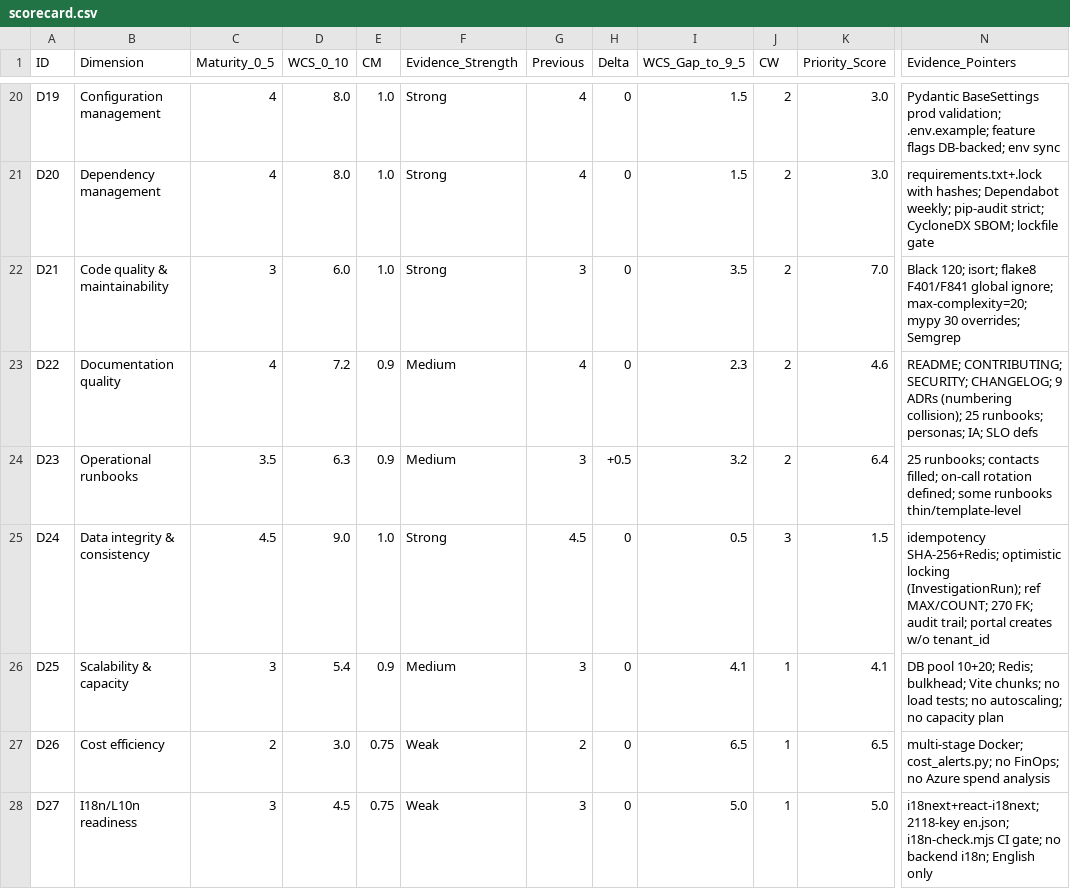
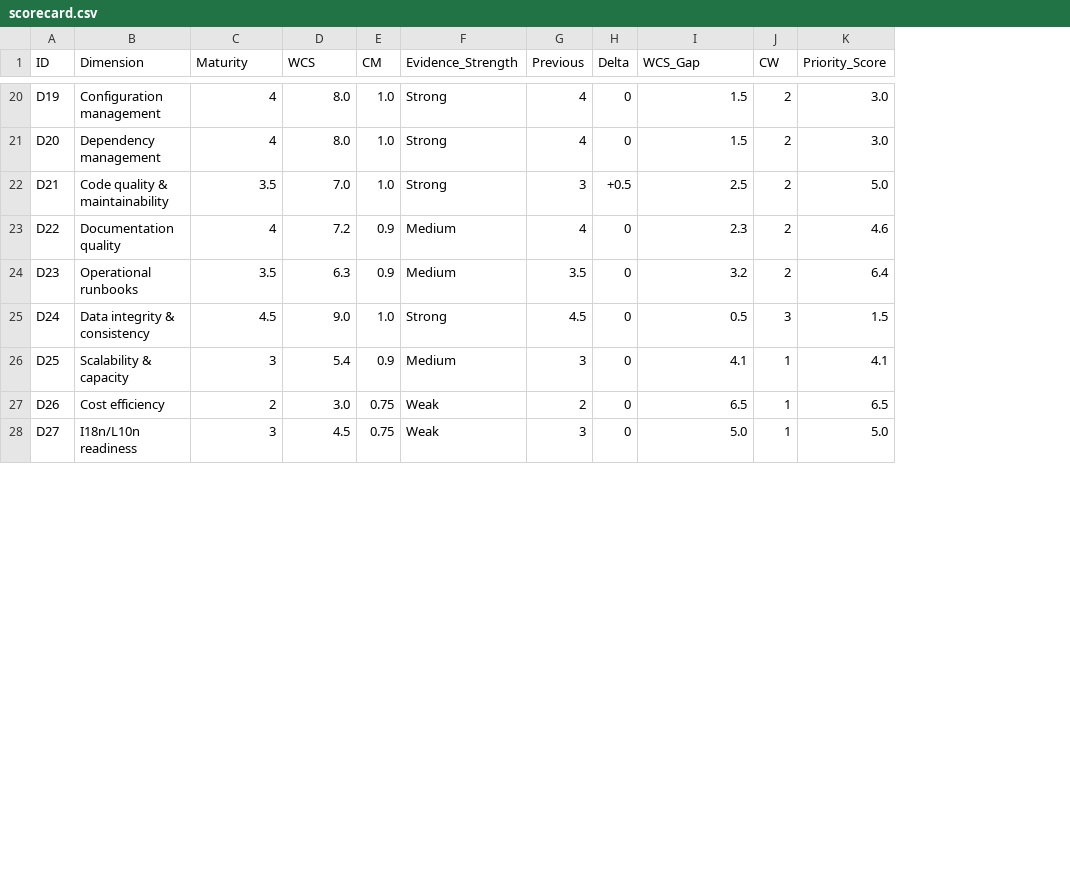
Before and after one commit to cgtqwmwkhp-rgb/quality-governance-platform, a CSV file: docs/assessments/scorecard.csv, drawn as a sheet; only a part is shown, gaps mark what is left out; the diff covers the shown part only; the diff names each change by its address in the sheet, - before the commit and + after, or states it on an @@ line.

```diff
--- a/docs/assessments/scorecard.csv
+++ b/docs/assessments/scorecard.csv
-column N (Evidence_Pointers), rows 20-28: Pydantic BaseSettings prod validation; .env.example; feature flags DB-backed; env sync | requirements.txt+.lock with hashes; Dependabot weekly; pip-audit strict; CycloneDX SBOM; lockfile gate | Black 120; isort; flake8 F401/F841 global ignore; max-complexity=20; mypy 30 overrides; Semgrep | README; CONTRIBUTING; SECURITY; CHANGELOG; 9 ADRs (numbering collision); 25 runbooks; personas; IA; SLO defs | 25 runbooks; contacts filled; on-call rotation defined; some runbooks thin/template-level | idempotency SHA-256+Redis; optimistic locking (InvestigationRun); ref MAX/COUNT; 270 FK; audit trail; portal creates w/o tenant_id | DB pool 10+20; Redis; bulkhead; Vite chunks; no load tests; no autoscaling; no capacity plan | multi-stage Docker; cost_alerts.py; no FinOps; no Azure spend analysis | i18next+react-i18next; 2118-key en.json; i18n-check.mjs CI gate; no backend i18n; English only
-C1: Maturity_0_5
+C1: Maturity
-D1: WCS_0_10
+D1: WCS
-I1: WCS_Gap_to_9_5
+I1: WCS_Gap
-C22 (Maturity): 3
+C22 (Maturity): 3.5
-D22 (WCS): 6.0
+D22 (WCS): 7.0
-H22 (Delta): 0
+H22 (Delta): +0.5
-I22 (WCS_Gap): 3.5
+I22 (WCS_Gap): 2.5
-K22 (Priority_Score): 7.0
+K22 (Priority_Score): 5.0
-G24 (Previous): 3
+G24 (Previous): 3.5
-H24 (Delta): +0.5
+H24 (Delta): 0
```
Also changed, not shown: 58 edited cells elsewhere in this file, docs/assessments/acceptance_test_matrix.csv, docs/assessments/findings_register.csv, 26 other files.
